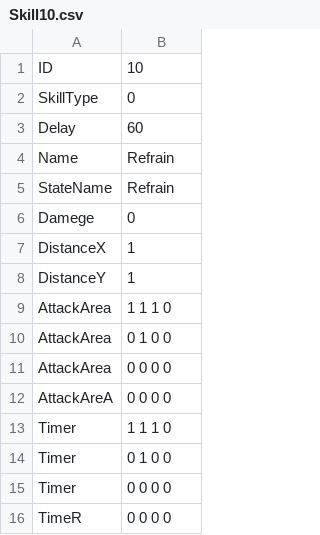
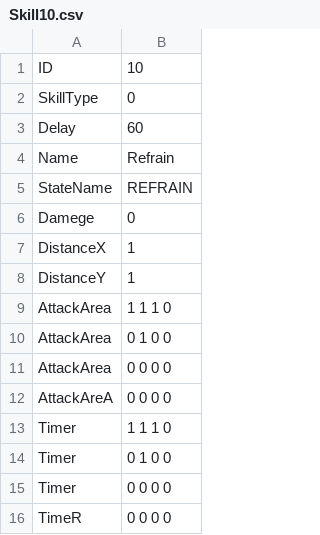
Before and after one commit to YuraIkeuchi/LastTeam, a CSV file: Resources/csv/chara/player/skill/Skill10.csv, drawn as a sheet.

```diff
--- a/Resources/csv/chara/player/skill/Skill10.csv
+++ b/Resources/csv/chara/player/skill/Skill10.csv
@@ -4,3 +4,3 @@ Delay,60
 Name,Refrain
-StateName,Refrain
+StateName,REFRAIN
 Damege,0
```
Also changed, not shown: Resources/csv/chara/player/skill/Skill17.csv, 10 other files.
